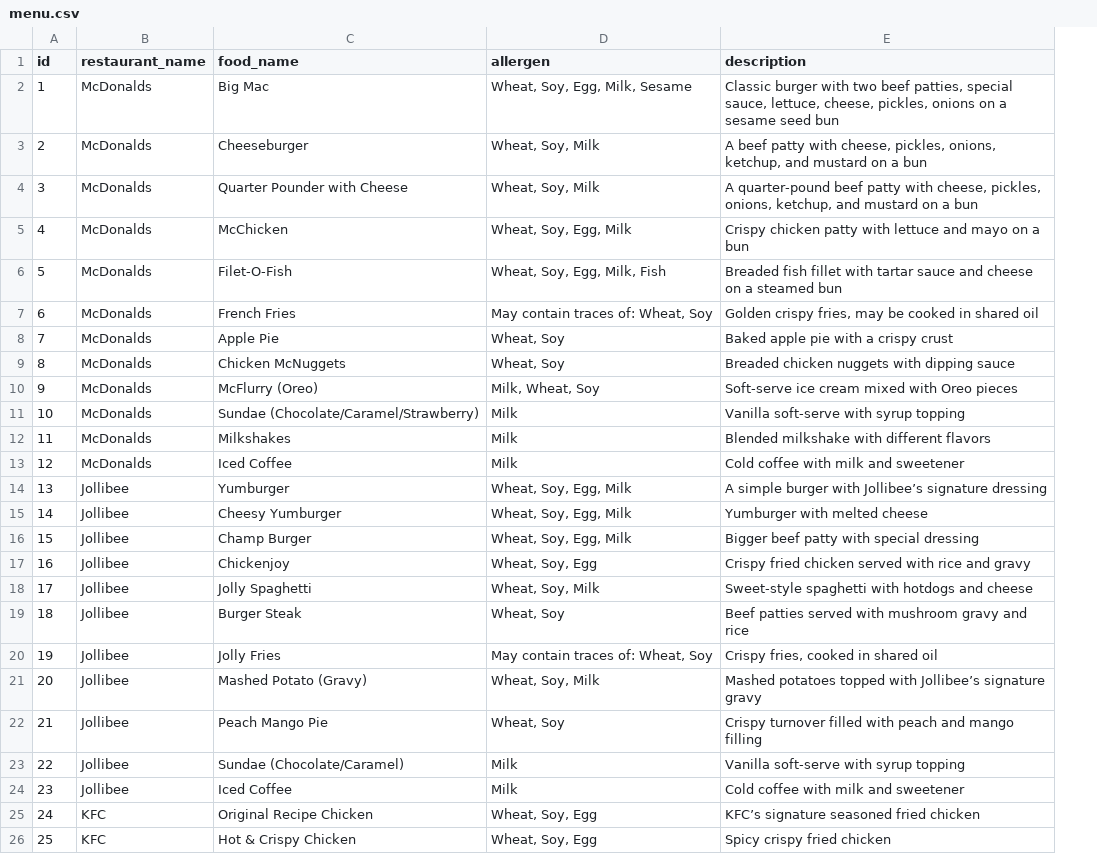
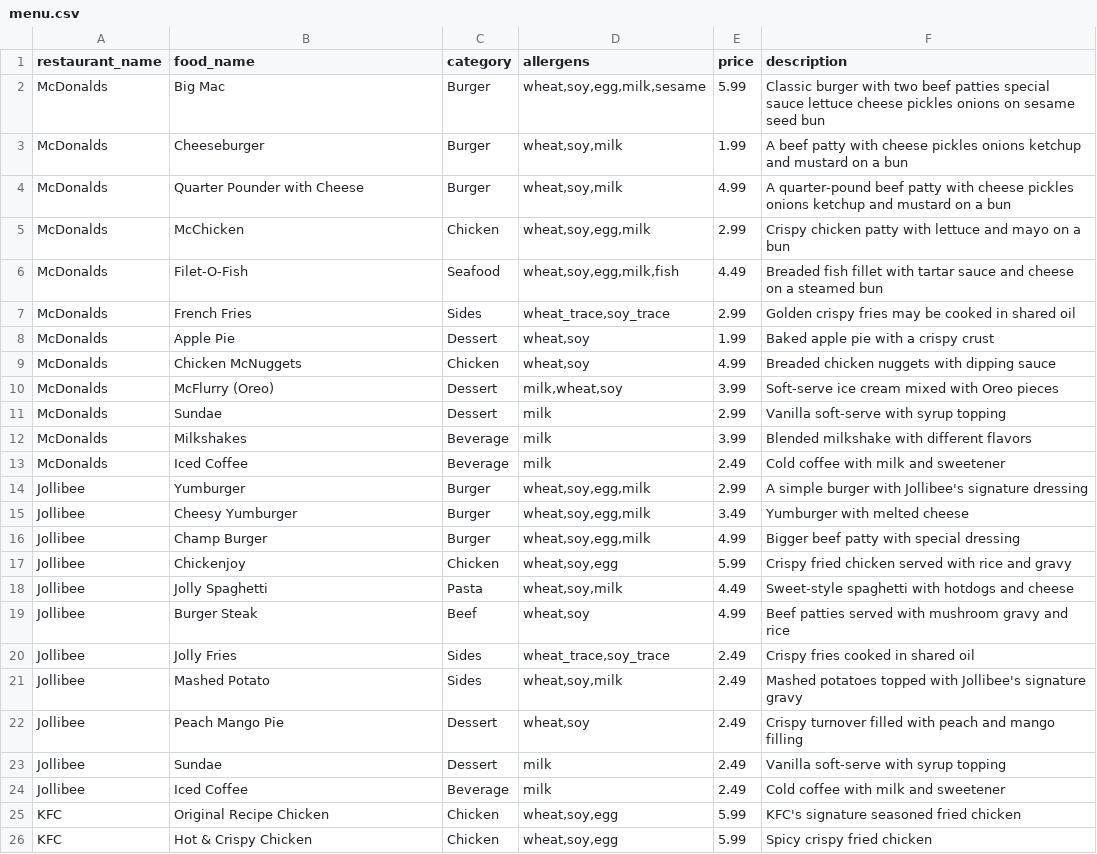
Before and after one commit to PATSDO/FOODAI, a CSV file: menu.csv, drawn as a sheet; removed rows and columns are numbered as before the commit, all else as after; the diff names each change by its address in the sheet, - before the commit and + after, or states it on an @@ line.

```diff
--- a/menu.csv
+++ b/menu.csv
-column A (id), rows 2-26: 1 | 2 | 3 | 4 | 5 | 6 | 7 | 8 | 9 | 10 | 11 | 12 | 13 | 14 | 15 | 16 | 17 | 18 | 19 | 20 | 21 | 22 | 23 | 24 | 25
-column D (allergen), rows 2-26: Wheat, Soy, Egg, Milk, Sesame | Wheat, Soy, Milk | Wheat, Soy, Milk | Wheat, Soy, Egg, Milk | Wheat, Soy, Egg, Milk, Fish | May contain traces of: Wheat, Soy | Wheat, Soy | Wheat, Soy | Milk, Wheat, Soy | Milk | Milk | Milk | Wheat, Soy, Egg, Milk | Wheat, Soy, Egg, Milk | Wheat, Soy, Egg, Milk | Wheat, Soy, Egg | Wheat, Soy, Milk | Wheat, Soy | May contain traces of: Wheat, Soy | Wheat, Soy, Milk | Wheat, Soy | Milk | Milk | Wheat, Soy, Egg | Wheat, Soy, Egg
+column C (category), rows 2-26: Burger | Burger | Burger | Chicken | Seafood | Sides | Dessert | Chicken | Dessert | Dessert | Beverage | Beverage | Burger | Burger | Burger | Chicken | Pasta | Beef | Sides | Sides | Dessert | Dessert | Beverage | Chicken | Chicken
+column D (allergens), rows 2-26: wheat,soy,egg,milk,sesame | wheat,soy,milk | wheat,soy,milk | wheat,soy,egg,milk | wheat,soy,egg,milk,fish | wheat_trace,soy_trace | wheat,soy | wheat,soy | milk,wheat,soy | milk | milk | milk | wheat,soy,egg,milk | wheat,soy,egg,milk | wheat,soy,egg,milk | wheat,soy,egg | wheat,soy,milk | wheat,soy | wheat_trace,soy_trace | wheat,soy,milk | wheat,soy | milk | milk | wheat,soy,egg | wheat,soy,egg
+column E (price), rows 2-26: 5.99 | 1.99 | 4.99 | 2.99 | 4.49 | 2.99 | 1.99 | 4.99 | 3.99 | 2.99 | 3.99 | 2.49 | 2.99 | 3.49 | 4.99 | 5.99 | 4.49 | 4.99 | 2.49 | 2.49 | 2.49 | 2.49 | 2.49 | 5.99 | 5.99
-F2 (description): …two beef patties, special sauce, lettuce, cheese, pickles, onions on a sesame seed…
+F2 (description): …two beef patties special sauce lettuce cheese pickles onions on sesame seed…
-F3 (description): …patty with cheese, pickles, onions, ketchup, and mustard…
+F3 (description): …patty with cheese pickles onions ketchup and mustard…
-F4 (description): …patty with cheese, pickles, onions, ketchup, and mustard…
+F4 (description): …patty with cheese pickles onions ketchup and mustard…
-F7 (description): Golden crispy fries, may be…
+F7 (description): Golden crispy fries may be…
-B11 (food_name): Sundae (Chocolate/Caramel/Strawberry)
+B11 (food_name): Sundae
-F14 (description): …burger with Jollibee’s signature dressing
+F14 (description): …burger with Jollibee's signature dressing
-F20 (description): Crispy fries, cooked in shared oil
+F20 (description): Crispy fries cooked in shared oil
-B21 (food_name): Mashed Potato (Gravy)
+B21 (food_name): Mashed Potato
-F21 (description): …topped with Jollibee’s signature gravy
+F21 (description): …topped with Jollibee's signature gravy
-B23 (food_name): Sundae (Chocolate/Caramel)
+B23 (food_name): Sundae
-F25 (description): KFC’s signature seasoned fried chicken
+F25 (description): KFC's signature seasoned fried chicken
```
Also changed, not shown: 3 other files.
